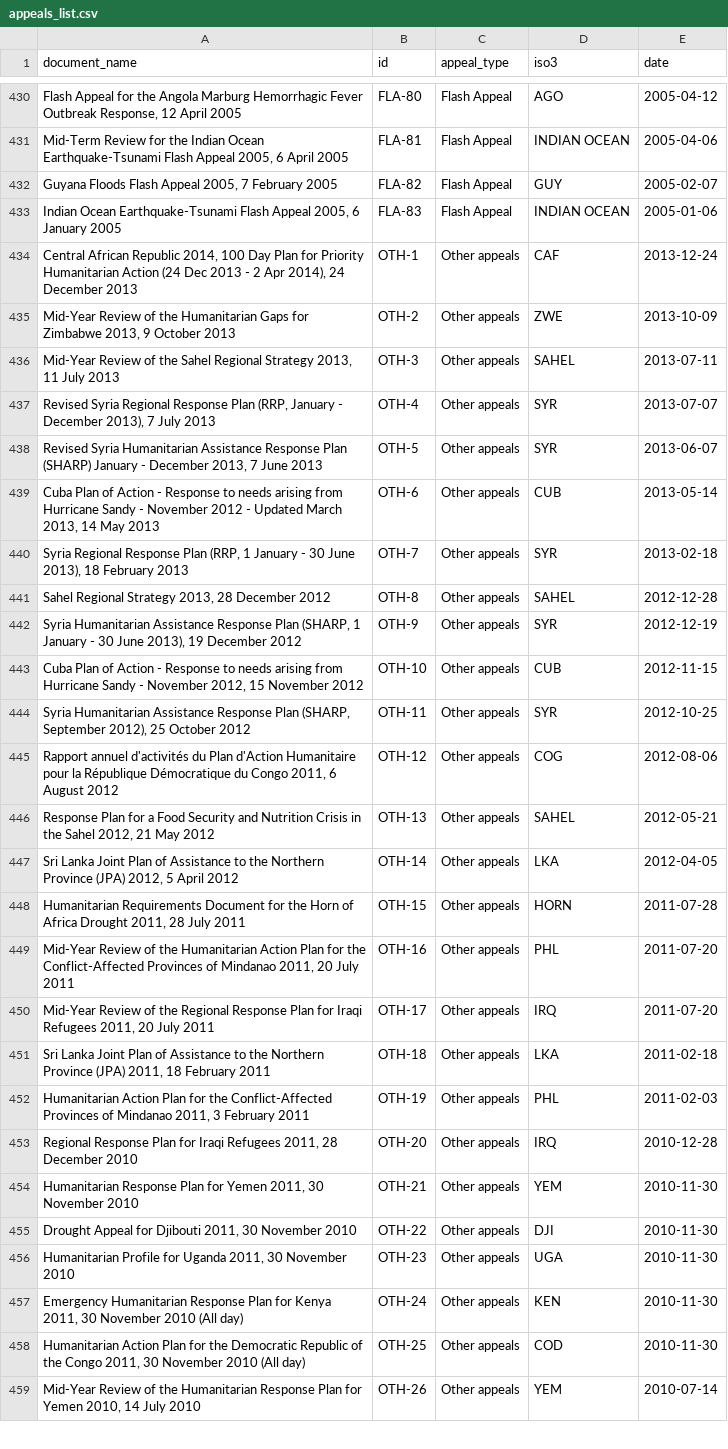
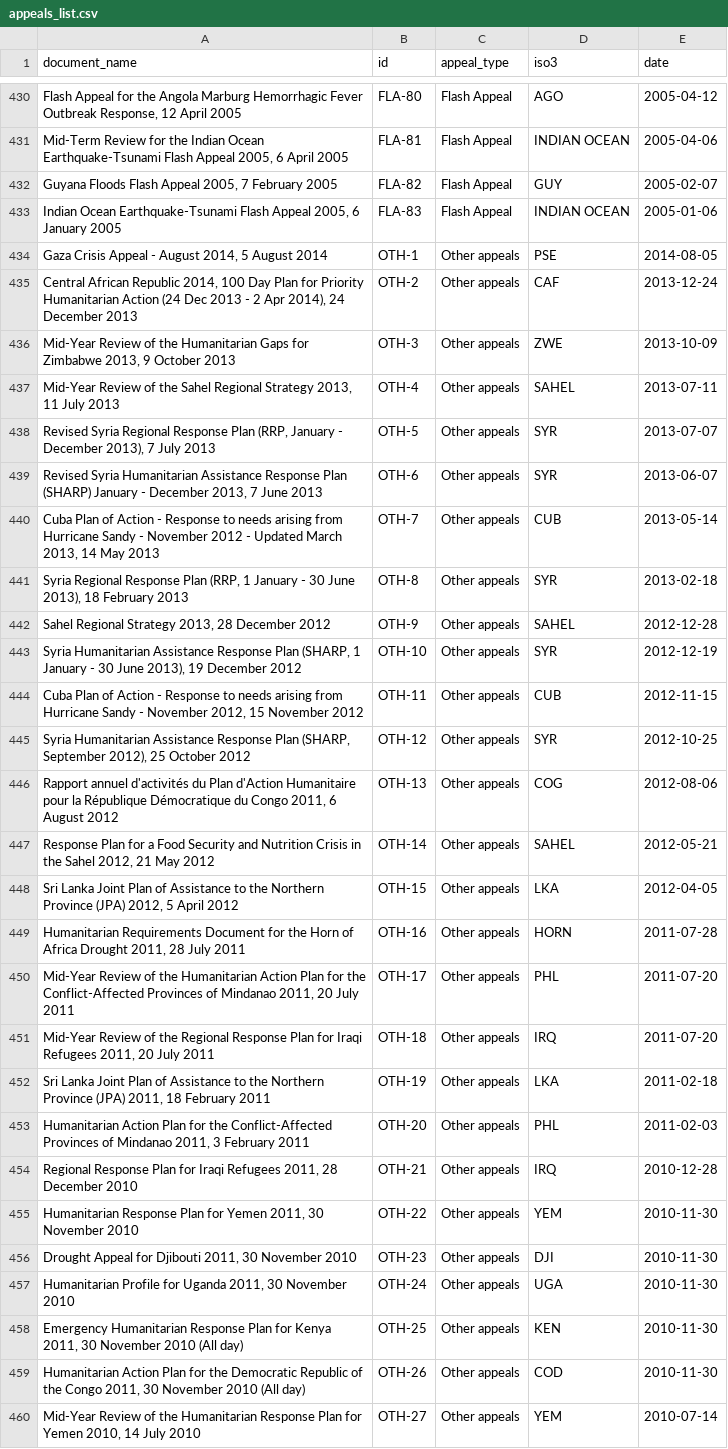
Before and after one commit to luiscape/cap_appeals, a CSV file: data/appeals_list.csv, drawn as a sheet; only a part is shown, gaps mark what is left out; addresses are those after the commit; the diff covers the shown part only; the diff names each change by its address in the sheet, - before the commit and + after, or states it on an @@ line.

```diff
--- a/data/appeals_list.csv
+++ b/data/appeals_list.csv
+row 434: Gaza Crisis Appeal - August 2014, 5 August 2014 | OTH-1 | Other appeals | PSE | 2014-08-05
-B435 (id): OTH-1
+B435 (id): OTH-2
-B436 (id): OTH-2
+B436 (id): OTH-3
-B437 (id): OTH-3
+B437 (id): OTH-4
-B438 (id): OTH-4
+B438 (id): OTH-5
-B439 (id): OTH-5
+B439 (id): OTH-6
-B440 (id): OTH-6
+B440 (id): OTH-7
-B441 (id): OTH-7
+B441 (id): OTH-8
-B442 (id): OTH-8
+B442 (id): OTH-9
-B443 (id): OTH-9
+B443 (id): OTH-10
-B444 (id): OTH-10
+B444 (id): OTH-11
-B445 (id): OTH-11
+B445 (id): OTH-12
-B446 (id): OTH-12
+B446 (id): OTH-13
-B447 (id): OTH-13
+B447 (id): OTH-14
-B448 (id): OTH-14
+B448 (id): OTH-15
-B449 (id): OTH-15
+B449 (id): OTH-16
-B450 (id): OTH-16
+B450 (id): OTH-17
-B451 (id): OTH-17
+B451 (id): OTH-18
-B452 (id): OTH-18
+B452 (id): OTH-19
-B453 (id): OTH-19
+B453 (id): OTH-20
-B454 (id): OTH-20
+B454 (id): OTH-21
-B455 (id): OTH-21
+B455 (id): OTH-22
-B456 (id): OTH-22
+B456 (id): OTH-23
-B457 (id): OTH-23
+B457 (id): OTH-24
-B458 (id): OTH-24
+B458 (id): OTH-25
-B459 (id): OTH-25
+B459 (id): OTH-26
-B460 (id): OTH-26
+B460 (id): OTH-27
```
Also changed, not shown: 1 added row, 1 removed row and 62 edited cells elsewhere in this file, data/link_list.csv, 1 other file.
